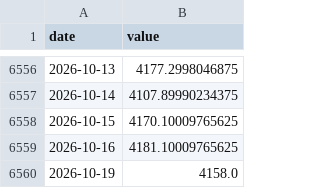
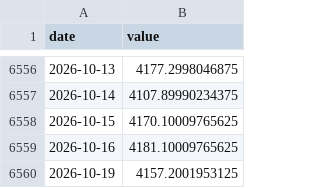
Before and after one commit to achl0902-web/back-testing, a CSV file: qld/data/macro/Y_GOLD.csv, drawn as a sheet; only a part is shown, gaps mark what is left out.

```diff
--- a/qld/data/macro/Y_GOLD.csv
+++ b/qld/data/macro/Y_GOLD.csv
@@ -6559,2 +6559,2 @@ date,value
 2026-10-16,4181.10009765625
-2026-10-19,4158.0
+2026-10-19,4157.2001953125
```
Also changed, not shown: qld/data/macro/Y_QLD.csv, qld/data/macro/Y_QQQ.csv, 12 other files.
